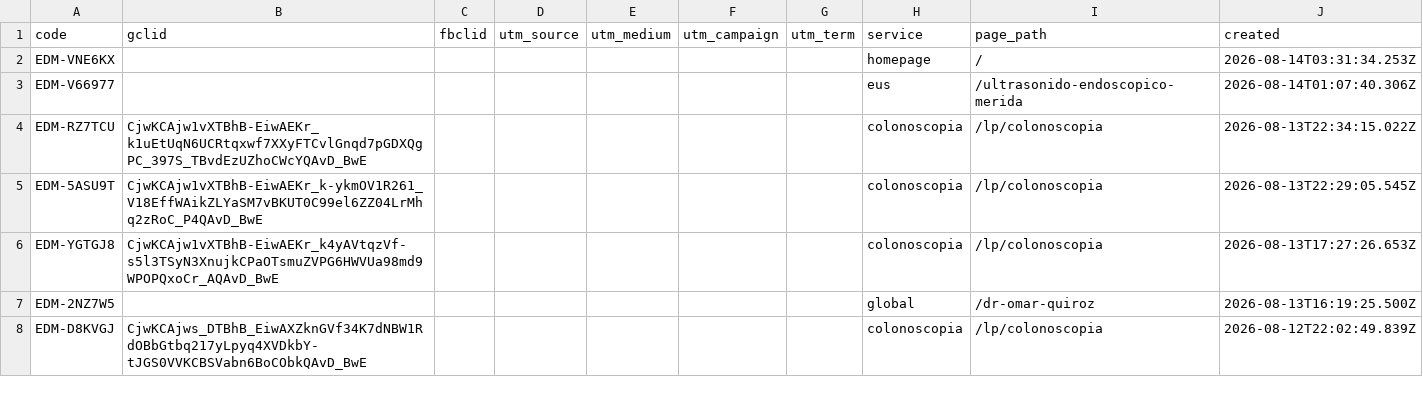
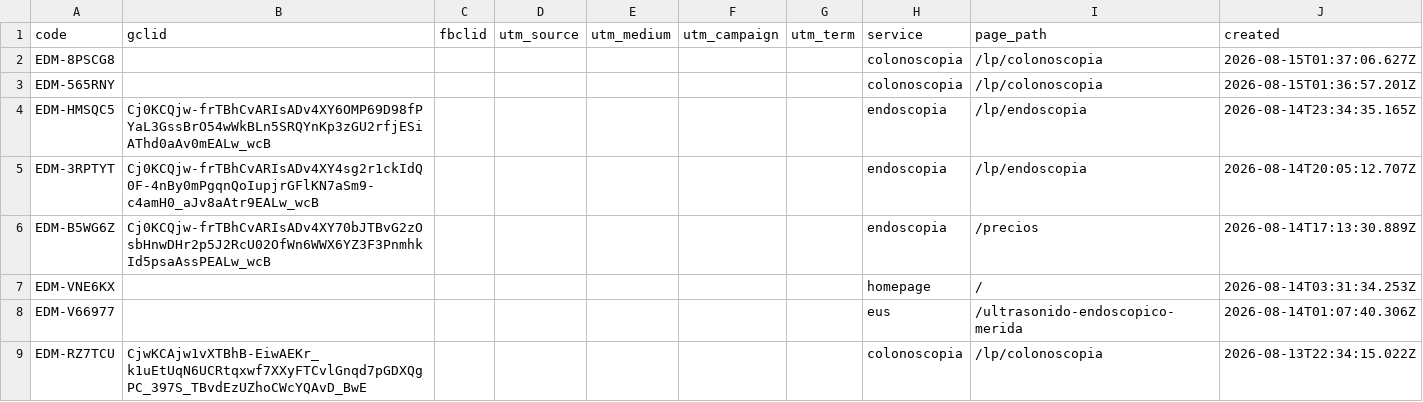
Before and after one commit to warmregards/Endoscopia-del-Mayab, a CSV file: data/ref-codes.csv, drawn as a sheet; only a part is shown; the shorter side is filled out with more unchanged rows.

```diff
--- a/data/ref-codes.csv
+++ b/data/ref-codes.csv
@@ -1,2 +1,7 @@
 code,gclid,fbclid,utm_source,utm_medium,utm_campaign,utm_term,service,page_path,created
+EDM-8PSCG8,,,,,,,colonoscopia,/lp/colonoscopia,2026-08-15T01:37:06.627Z
+EDM-565RNY,,,,,,,colonoscopia,/lp/colonoscopia,2026-08-15T01:36:57.201Z
+EDM-HMSQC5,Cj0KCQjw-frTBhCvARIsADv4XY6OMP69D98fPYaL3GssBrO54wWkBLn5SRQYnKp3zGU2rfjESiAThd0aAv0mEALw_wcB,,,,,,endoscopia,/lp/endoscopia,2026-08-14T23:34:35.165Z
+EDM-3RPTYT,Cj0KCQjw-frTBhCvARIsADv4XY4sg2r1ckIdQ0F-4nBy0mPgqnQoIupjrGFlKN7aSm9-c4amH0_aJv8aAtr9EALw_wcB,,,,,,endoscopia,/lp/endoscopia,2026-08-14T20:05:12.707Z
+EDM-B5WG6Z,Cj0KCQjw-frTBhCvARIsADv4XY70bJTBvG2zOsbHnwDHr2p5J2RcU02OfWn6WWX6YZ3F3PnmhkId5psaAssPEALw_wcB,,,,,,endoscopia,/precios,2026-08-14T17:13:30.889Z
 EDM-VNE6KX,,,,,,,homepage,/,2026-08-14T03:31:34.253Z
```
